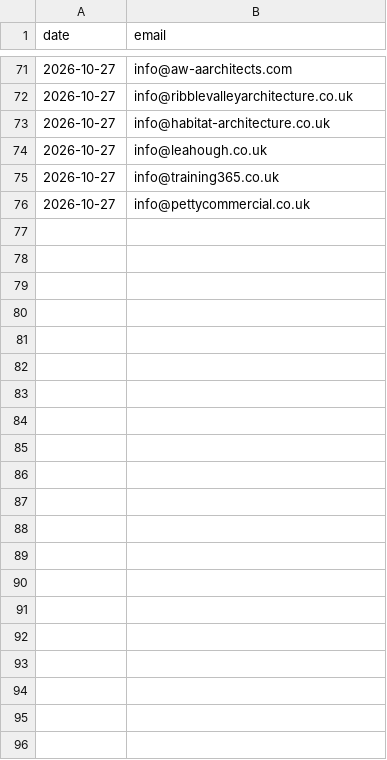
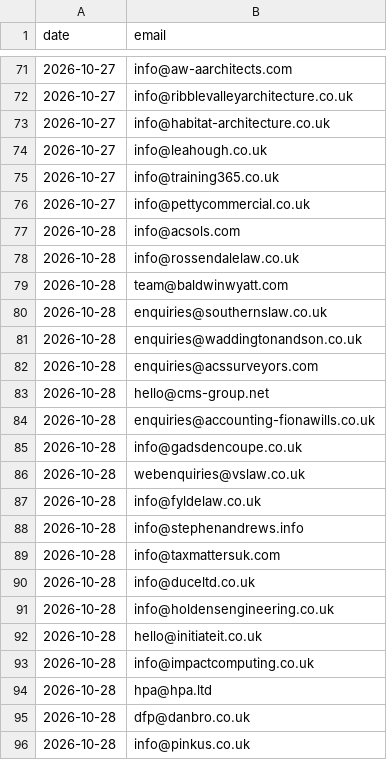
Before and after one commit to glameonline/AISA, a CSV file: outputs/_plan/outreach/sent-log.csv, drawn as a sheet; only a part is shown, gaps mark what is left out; the diff names each change by its address in the sheet, - before the commit and + after, or states it on an @@ line.

```diff
--- a/outputs/_plan/outreach/sent-log.csv
+++ b/outputs/_plan/outreach/sent-log.csv
+row 77: 2026-10-28 | info@acsols.com
+row 78: 2026-10-28 | info@rossendalelaw.co.uk
+row 79: 2026-10-28 | team@baldwinwyatt.com
+row 80: 2026-10-28 | enquiries@southernslaw.co.uk
+row 81: 2026-10-28 | enquiries@waddingtonandson.co.uk
+row 82: 2026-10-28 | enquiries@acssurveyors.com
+row 83: 2026-10-28 | hello@cms-group.net
+row 84: 2026-10-28 | enquiries@accounting-fionawills.co.uk
+row 85: 2026-10-28 | info@gadsdencoupe.co.uk
+row 86: 2026-10-28 | webenquiries@vslaw.co.uk
+row 87: 2026-10-28 | info@fyldelaw.co.uk
+row 88: 2026-10-28 | info@stephenandrews.info
+row 89: 2026-10-28 | info@taxmattersuk.com
+row 90: 2026-10-28 | info@duceltd.co.uk
+row 91: 2026-10-28 | info@holdensengineering.co.uk
+row 92: 2026-10-28 | hello@initiateit.co.uk
+row 93: 2026-10-28 | info@impactcomputing.co.uk
+row 94: 2026-10-28 | hpa@hpa.ltd
+row 95: 2026-10-28 | dfp@danbro.co.uk
+row 96: 2026-10-28 | info@pinkus.co.uk
```
